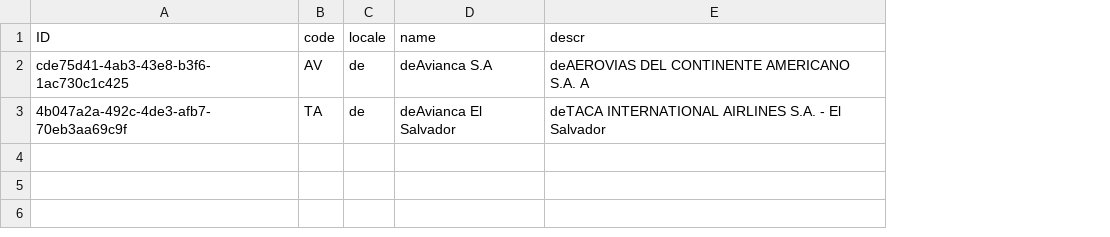
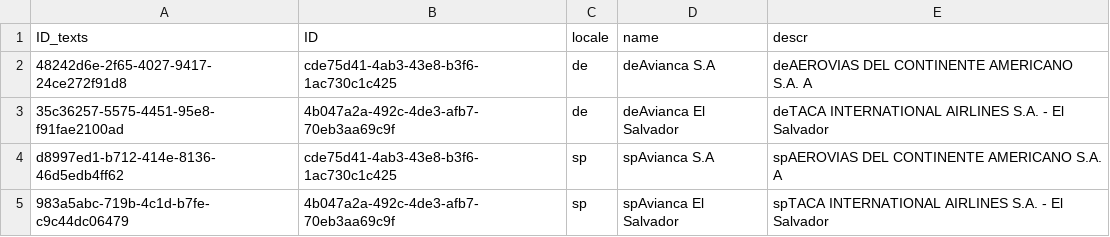
Before and after one commit to lernerroy/TripOrderProject, a CSV file: db/data/com.legstate.triporder.carriers_texts.csv, drawn as a sheet; removed rows and columns are numbered as before the commit, all else as after; the diff names each change by its address in the sheet, - before the commit and + after, or states it on an @@ line.

```diff
--- a/db/data/com.legstate.triporder.carriers_texts.csv
+++ b/db/data/com.legstate.triporder.carriers_texts.csv
+column A (ID_texts), rows 2-3: 48242d6e-2f65-4027-9417-24ce272f91d8 | 35c36257-5575-4451-95e8-f91fae2100ad
-column B (code), rows 2-3: AV | TA
+row 4: d8997ed1-b712-414e-8136-46d5edb4ff62 | cde75d41-4ab3-43e8-b3f6-1ac730c1c425 | sp | spAvianca S.A | spAEROVIAS DEL CONTINENTE AMERICANO S.A. A
+row 5: 983a5abc-719b-4c1d-b7fe-c9c44dc06479 | 4b047a2a-492c-4de3-afb7-70eb3aa69c9f | sp | spAvianca El Salvador | spTACA INTERNATIONAL AIRLINES S.A. - El Salvador
```
Also changed, not shown: db/data/com.legstate.triporder.airports.csv, db/data/com.legstate.triporder.legstates.csv, 32 other files.
